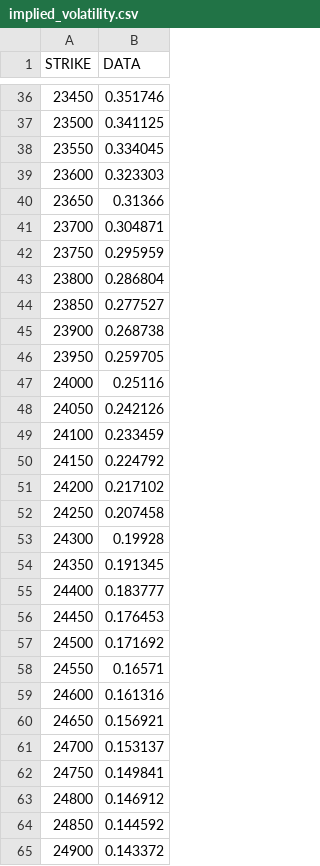
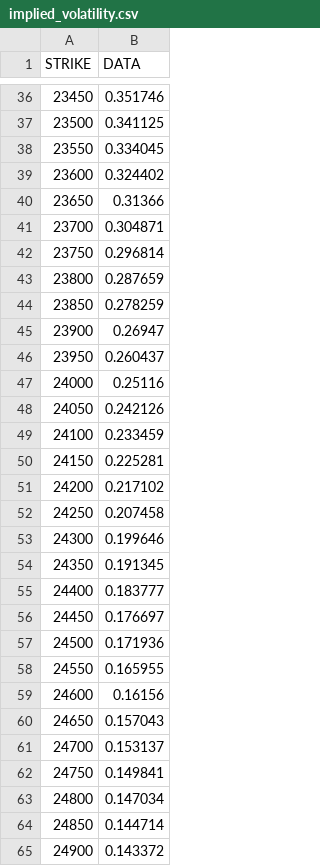
Before and after one commit to Dr4k3z/option-calibration, a CSV file: implied_volatility.csv, drawn as a sheet; only a part is shown, gaps mark what is left out; the diff covers the shown part only.

```diff
--- a/implied_volatility.csv
+++ b/implied_volatility.csv
@@ -38,10 +38,10 @@ STRIKE,DATA
 23550,0.334045
-23600,0.323303
+23600,0.324402
 23650,0.31366
 23700,0.304871
-23750,0.295959
-23800,0.286804
-23850,0.277527
-23900,0.268738
-23950,0.259705
+23750,0.296814
+23800,0.287659
+23850,0.278259
+23900,0.26947
+23950,0.260437
 24000,0.25116
@@ -49,17 +49,17 @@ STRIKE,DATA
 24100,0.233459
-24150,0.224792
+24150,0.225281
 24200,0.217102
 24250,0.207458
-24300,0.19928
+24300,0.199646
 24350,0.191345
 24400,0.183777
-24450,0.176453
-24500,0.171692
-24550,0.16571
-24600,0.161316
-24650,0.156921
+24450,0.176697
+24500,0.171936
+24550,0.165955
+24600,0.16156
+24650,0.157043
 24700,0.153137
 24750,0.149841
-24800,0.146912
-24850,0.144592
+24800,0.147034
+24850,0.144714
 24900,0.143372
```
Also changed, not shown: 50 edited cells elsewhere in this file, 9 other files.
